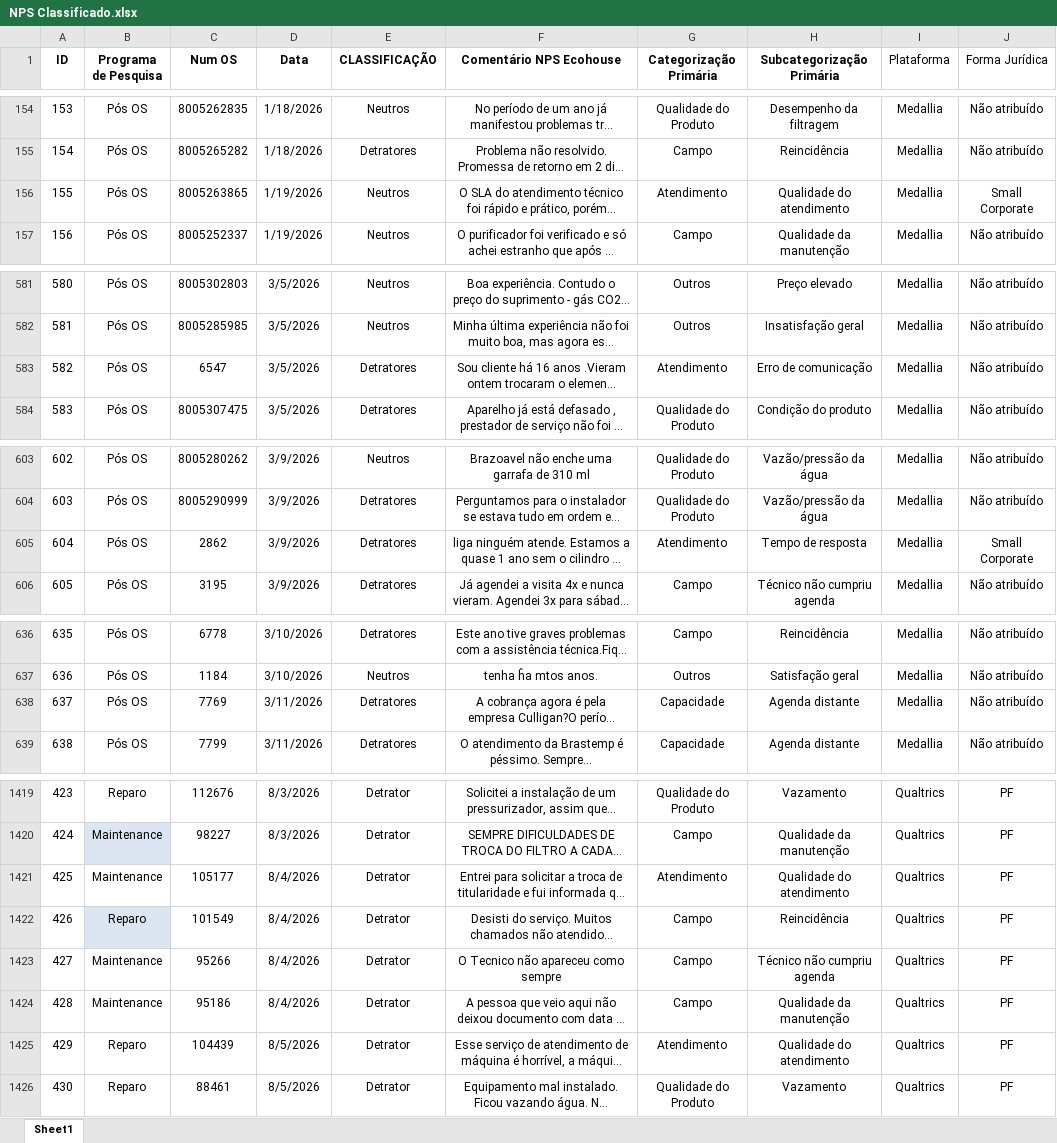
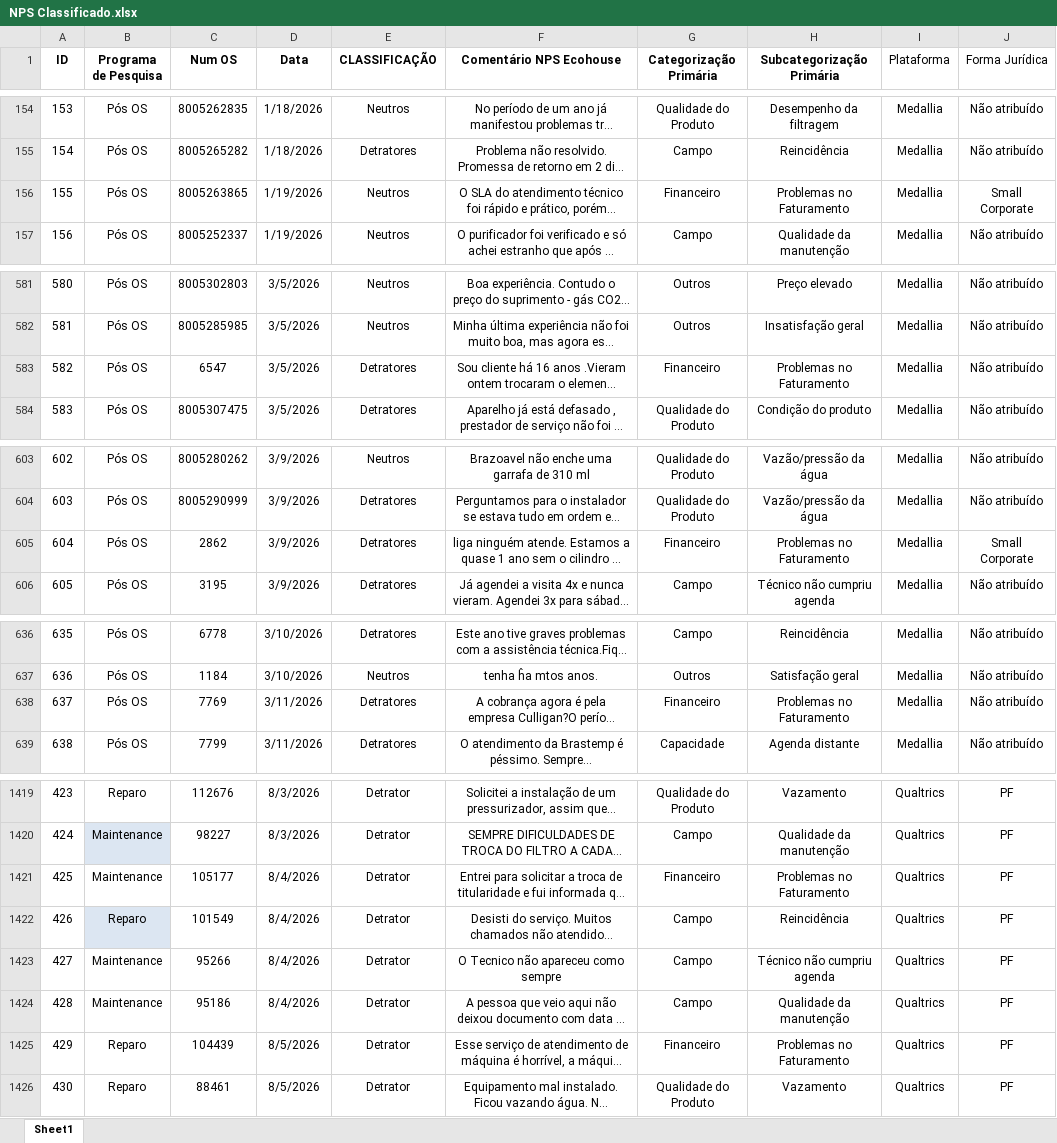
Before and after one commit to pedrofregulhe/nps-franquias, an Excel workbook: NPS Classificado.xlsx, sheet Sheet1, drawn as a sheet; only a part is shown, gaps mark what is left out; long unchanged cells end in …; values as stored, in another font and other column widths than the file's, no borders; the diff covers the shown part only; the diff names each change by its address in the sheet, - before the commit and + after, or states it on an @@ line.

```diff
--- a/NPS Classificado.xlsx (sheet Sheet1)
+++ b/NPS Classificado.xlsx (sheet Sheet1)
-G156 (Categorização Primária): Atendimento
+G156 (Categorização Primária): Financeiro
-H156 (Subcategorização Primária): Qualidade do atendimento
+H156 (Subcategorização Primária): Problemas no Faturamento
-G583 (Categorização Primária): Atendimento
+G583 (Categorização Primária): Financeiro
-H583 (Subcategorização Primária): Erro de comunicação
+H583 (Subcategorização Primária): Problemas no Faturamento
-G605 (Categorização Primária): Atendimento
+G605 (Categorização Primária): Financeiro
-H605 (Subcategorização Primária): Tempo de resposta
+H605 (Subcategorização Primária): Problemas no Faturamento
-G638 (Categorização Primária): Capacidade
+G638 (Categorização Primária): Financeiro
-H638 (Subcategorização Primária): Agenda distante
+H638 (Subcategorização Primária): Problemas no Faturamento
-G1421 (Categorização Primária): Atendimento
+G1421 (Categorização Primária): Financeiro
-H1421 (Subcategorização Primária): Qualidade do atendimento
+H1421 (Subcategorização Primária): Problemas no Faturamento
-G1425 (Categorização Primária): Atendimento
+G1425 (Categorização Primária): Financeiro
-H1425 (Subcategorização Primária): Qualidade do atendimento
+H1425 (Subcategorização Primária): Problemas no Faturamento
```
Also changed, not shown: 4 added rows and 66 edited cells elsewhere in this sheet, 1 other file.
